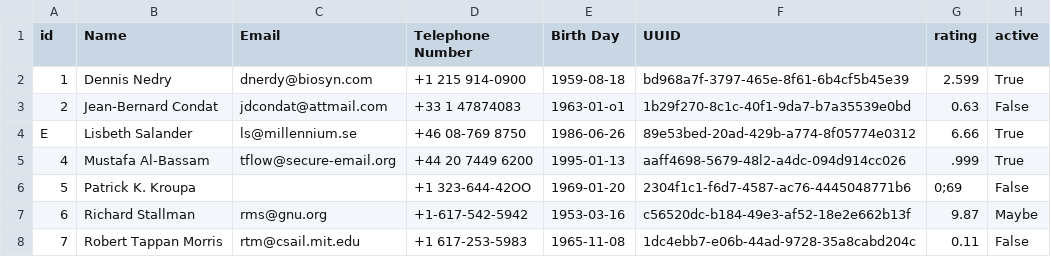
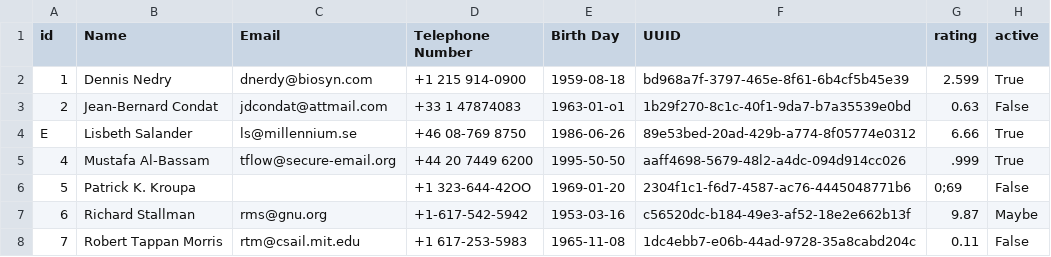
Before and after one commit to MartinHvidberg/csv-alyser, a CSV file: data/demo.csv, drawn as a sheet.

```diff
--- a/data/demo.csv
+++ b/data/demo.csv
@@ -4,3 +4,3 @@ id, Name, Email,Telephone Number, Birth Day,UUID, rating, active
 E, Lisbeth Salander, ls@millennium.se, +46 08-769 8750, 1986-06-26, 89e53bed-20ad-429b-a774-8f05774e0312, 6.66, True
-4, Mustafa Al-Bassam, tflow@secure-email.org, +44 20 7449 6200, 1995-01-13, aaff4698-5679-48l2-a4dc-094d914cc026, .999, True
+4, Mustafa Al-Bassam, tflow@secure-email.org, +44 20 7449 6200, 1995-50-50, aaff4698-5679-48l2-a4dc-094d914cc026, .999, True
 5, Patrick K. Kroupa, , +1 323-644-42OO, 1969-01-20, 2304f1c1-f6d7-4587-ac76-4445048771b6, 0;69, False
```
Also changed, not shown: 2 other files.
